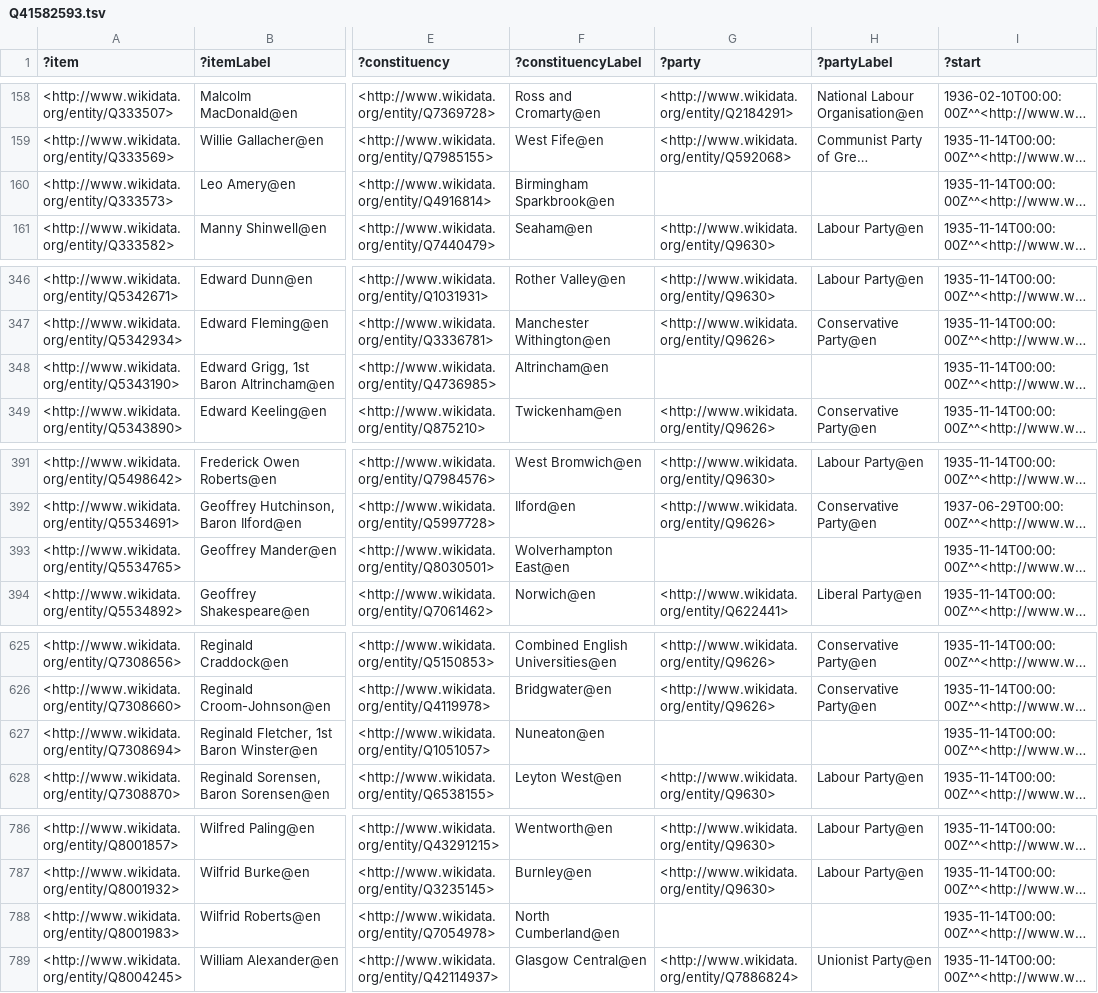
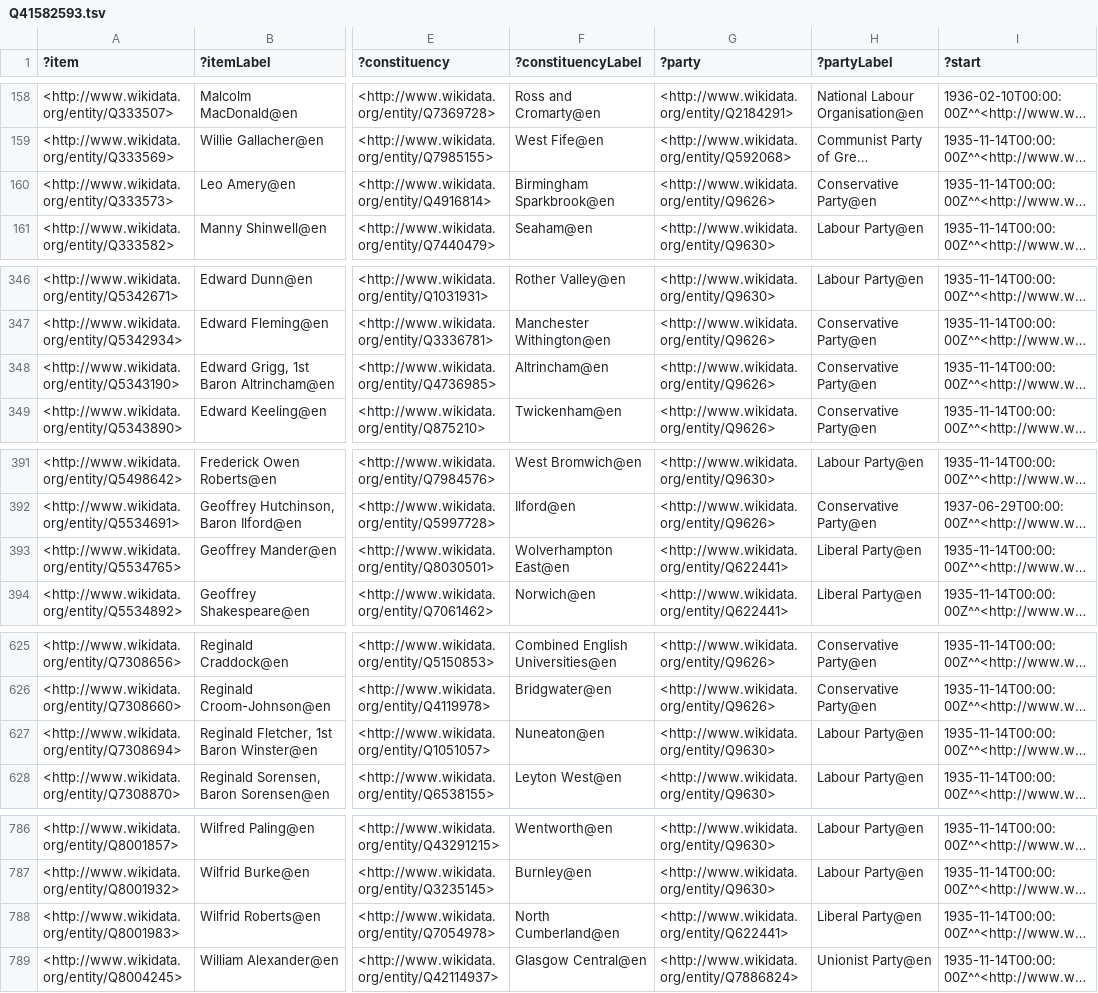
Before and after one commit to generalist/parliament, a TSV file: Q41582593.tsv, drawn as a sheet; only a part is shown, gaps mark what is left out; long unchanged cells end in …; the diff covers the shown part only; the diff names each change by its address in the sheet, - before the commit and + after, or states it on an @@ line.

```diff
--- a/Q41582593.tsv
+++ b/Q41582593.tsv
-G160 (?party): (empty)
+G160 (?party): <http://www.wikidata.org/entity/Q9626>
-H160 (?partyLabel): (empty)
+H160 (?partyLabel): Conservative Party@en
-G348 (?party): (empty)
+G348 (?party): <http://www.wikidata.org/entity/Q9626>
-H348 (?partyLabel): (empty)
+H348 (?partyLabel): Conservative Party@en
-G393 (?party): (empty)
+G393 (?party): <http://www.wikidata.org/entity/Q622441>
-H393 (?partyLabel): (empty)
+H393 (?partyLabel): Liberal Party@en
-G627 (?party): (empty)
+G627 (?party): <http://www.wikidata.org/entity/Q9630>
-H627 (?partyLabel): (empty)
+H627 (?partyLabel): Labour Party@en
-G788 (?party): (empty)
+G788 (?party): <http://www.wikidata.org/entity/Q622441>
-H788 (?partyLabel): (empty)
+H788 (?partyLabel): Liberal Party@en
```
Also changed, not shown: 10 edited cells elsewhere in this file, Q41582584.tsv, Q41582585.tsv, 5 other files.
